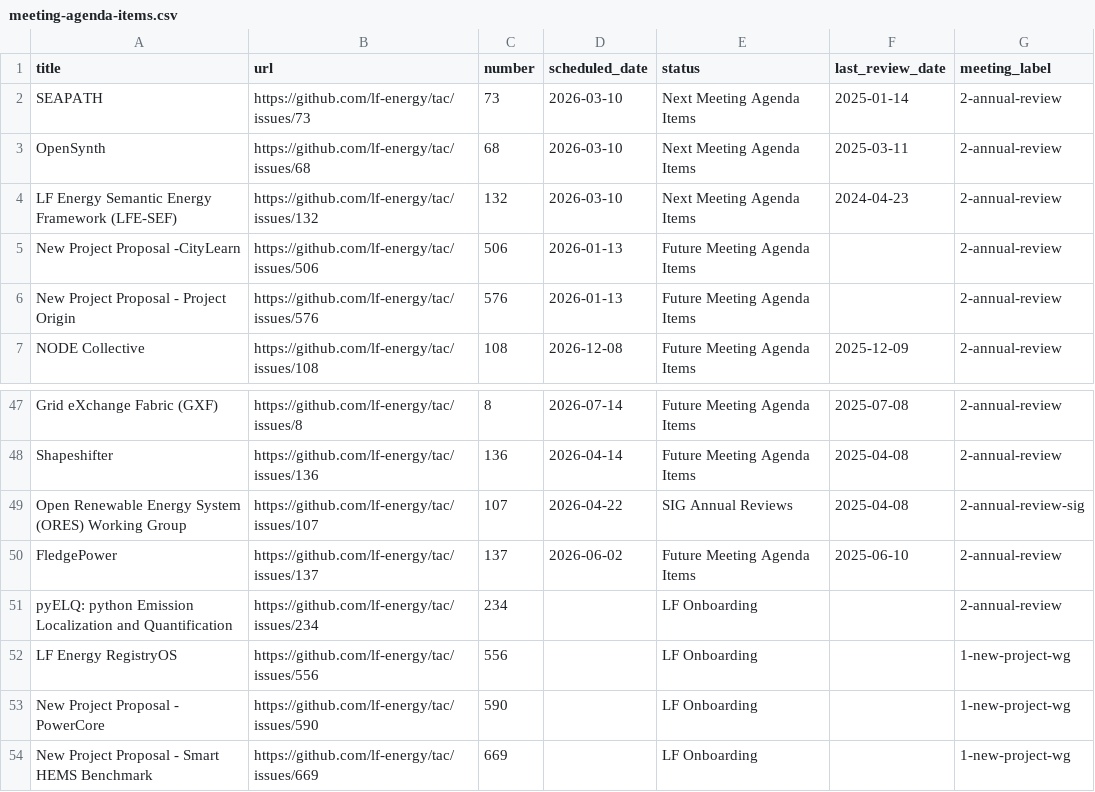
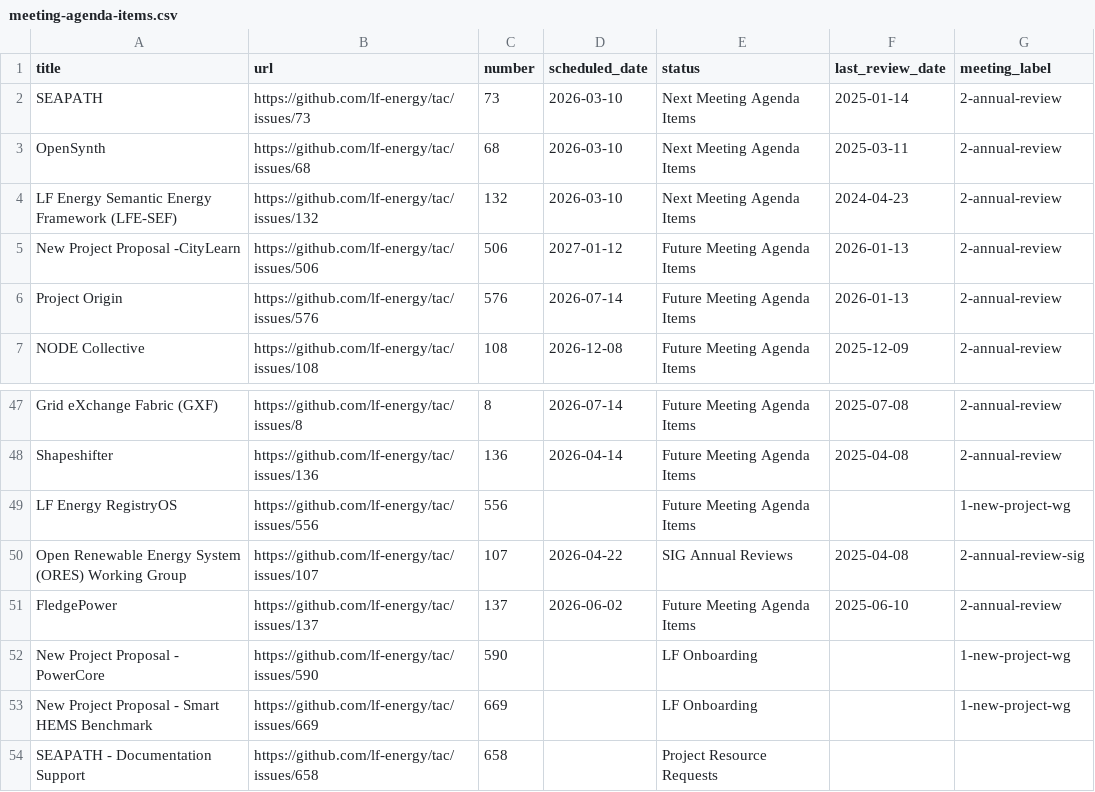
Before and after one commit to lf-energy/tac, a CSV file: _data/meeting-agenda-items.csv, drawn as a sheet; only a part is shown, gaps mark what is left out; the shorter side is filled out with more unchanged rows.

Commit message:
Update Data Sources from LFX 2026-01-29 (#740)

```diff
--- a/_data/meeting-agenda-items.csv
+++ b/_data/meeting-agenda-items.csv
@@ -4,4 +4,4 @@ OpenSynth,https://github.com/lf-energy/tac/issues/68,68,2026-03-10,Next Meeting
 LF Energy Semantic Energy Framework (LFE-SEF),https://github.com/lf-energy/tac/issues/132,132,2026-03-10,Next Meeting Agenda Items,2024-04-23,2-annual-review
-New Project Proposal -CityLearn,https://github.com/lf-energy/tac/issues/506,506,2026-01-13,Future Meeting Agenda Items,,2-annual-review
-New Project Proposal - Project Origin,https://github.com/lf-energy/tac/issues/576,576,2026-01-13,Future Meeting Agenda Items,,2-annual-review
+New Project Proposal -CityLearn,https://github.com/lf-energy/tac/issues/506,506,2027-01-12,Future Meeting Agenda Items,2026-01-13,2-annual-review
+Project Origin,https://github.com/lf-energy/tac/issues/576,576,2026-07-14,Future Meeting Agenda Items,2026-01-13,2-annual-review
 NODE Collective,https://github.com/lf-energy/tac/issues/108,108,2026-12-08,Future Meeting Agenda Items,2025-12-09,2-annual-review
@@ -48,6 +48,5 @@ Grid eXchange Fabric (GXF),https://github.com/lf-energy/tac/issues/8,8,2026-07-1
 Shapeshifter,https://github.com/lf-energy/tac/issues/136,136,2026-04-14,Future Meeting Agenda Items,2025-04-08,2-annual-review
+LF Energy RegistryOS,https://github.com/lf-energy/tac/issues/556,556,,Future Meeting Agenda Items,,1-new-project-wg
 Open Renewable Energy System (ORES) Working Group,https://github.com/lf-energy/tac/issues/107,107,2026-04-22,SIG Annual Reviews,2025-04-08,2-annual-review-sig
 FledgePower,https://github.com/lf-energy/tac/issues/137,137,2026-06-02,Future Meeting Agenda Items,2025-06-10,2-annual-review
-pyELQ: python Emission Localization and Quantification,https://github.com/lf-energy/tac/issues/234,234,,LF Onboarding,,2-annual-review
-LF Energy RegistryOS,https://github.com/lf-energy/tac/issues/556,556,,LF Onboarding,,1-new-project-wg
 New Project Proposal - PowerCore,https://github.com/lf-energy/tac/issues/590,590,,LF Onboarding,,1-new-project-wg
```
